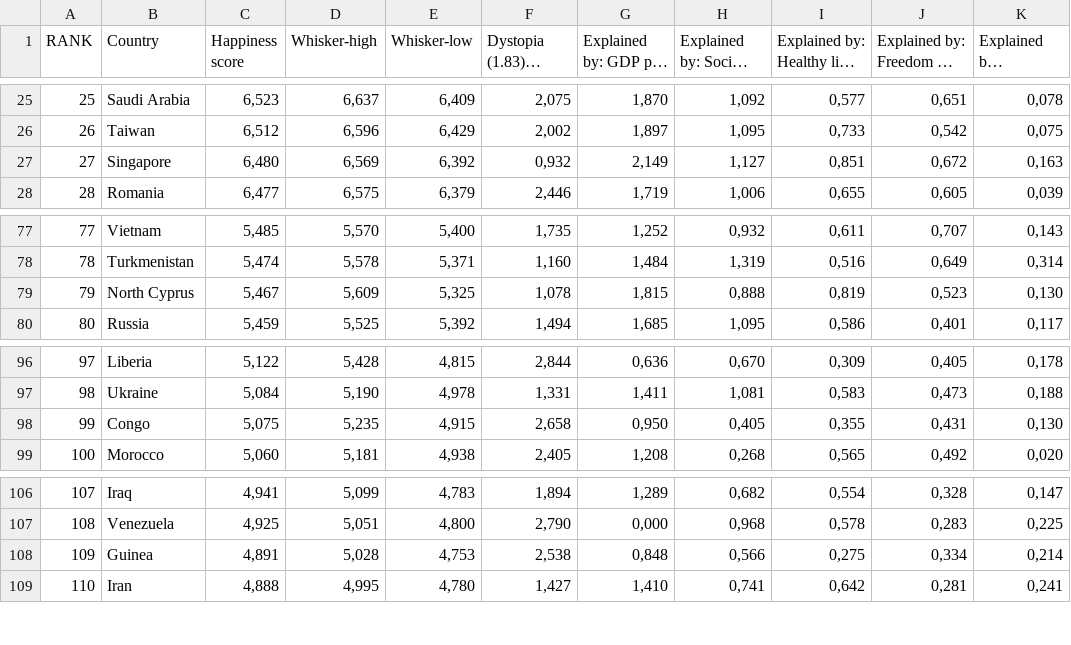
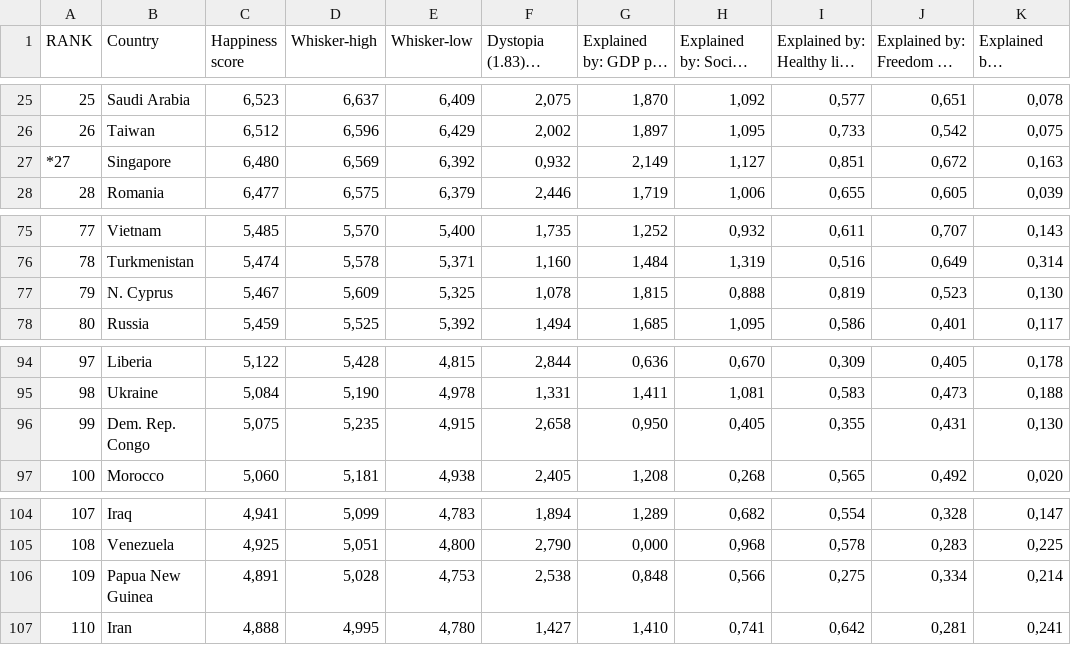
Before and after one commit to wwon0065/FIT3179, a CSV file: world-happiness-report-rankings-2022.csv, drawn as a sheet; only a part is shown, gaps mark what is left out; long unchanged cells end in …; addresses are those after the commit; the diff covers the shown part only; the diff names each change by its address in the sheet, - before the commit and + after, or states it on an @@ line.

```diff
--- a/world-happiness-report-rankings-2022.csv
+++ b/world-happiness-report-rankings-2022.csv
-A27 (RANK): 27
+A27 (RANK): *27
-B77 (Country): North Cyprus
+B77 (Country): N. Cyprus
-B96 (Country): Congo
+B96 (Country): Dem. Rep. Congo
-B106 (Country): Guinea
+B106 (Country): Papua New Guinea
```
Also changed, not shown: 2 removed rows and 5 edited cells elsewhere in this file.
